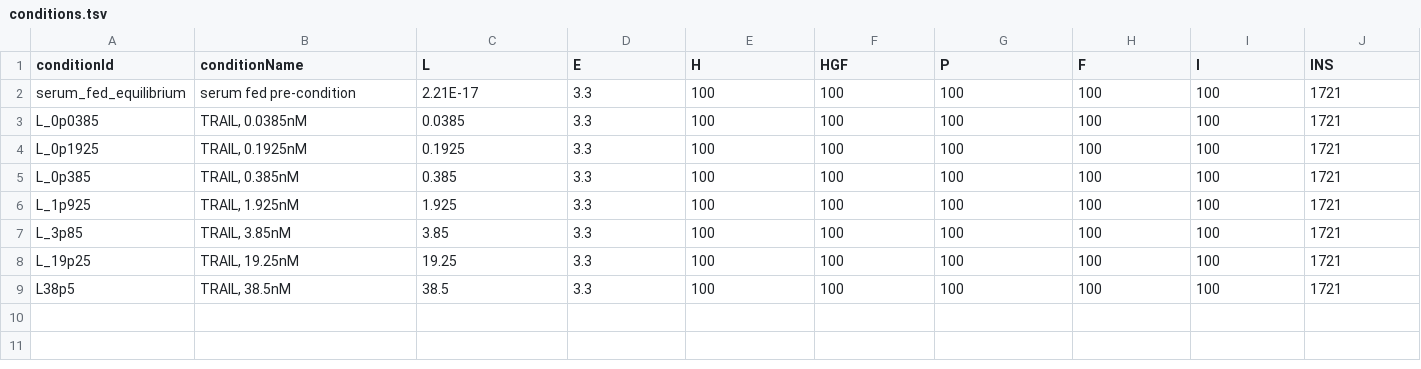
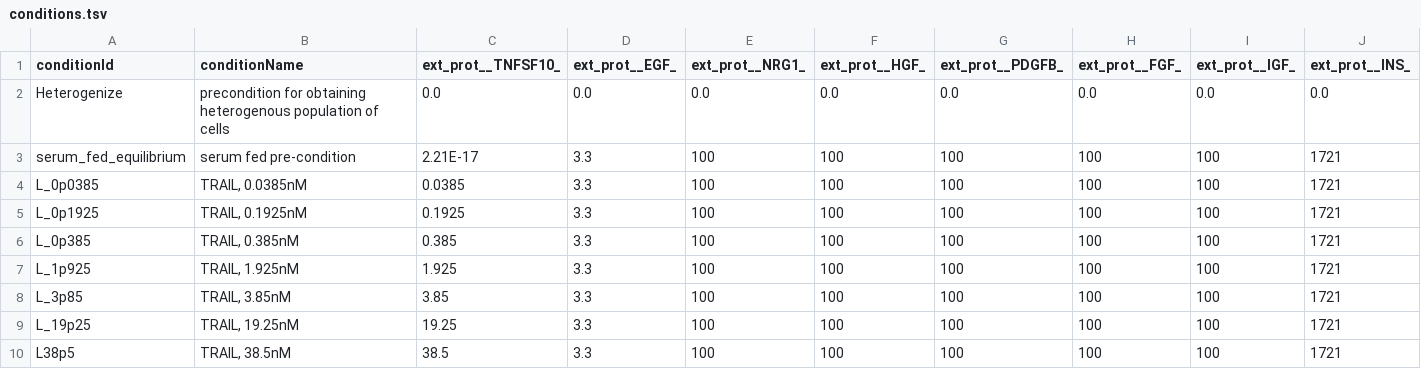
Before and after one commit to JonahRileyHuggins/SingleCell, a TSV file: benchmarks/TRAIL-percent-death/conditions.tsv, drawn as a sheet.

```diff
--- a/benchmarks/TRAIL-percent-death/conditions.tsv
+++ b/benchmarks/TRAIL-percent-death/conditions.tsv
@@ -1,2 +1,3 @@
-conditionId	conditionName	L	E	H	HGF	P	F	I	INS
+conditionId	conditionName	ext_prot__TNFSF10_	ext_prot__EGF_	ext_prot__NRG1_	ext_prot__HGF_	ext_prot__PDGFB_	ext_prot__FGF_	ext_prot__IGF_	ext_prot__INS_
+Heterogenize	precondition for obtaining heterogenous population of cells	0.0	0.0	0.0	0.0	0.0	0.0	0.0	0.0
 serum_fed_equilibrium	serum fed pre-condition	2.21E-17	3.3	100	100	100	100	100	1721
```
Also changed, not shown: benchmarks/TRAIL-percent-death/measurements.tsv, 8 other files.
